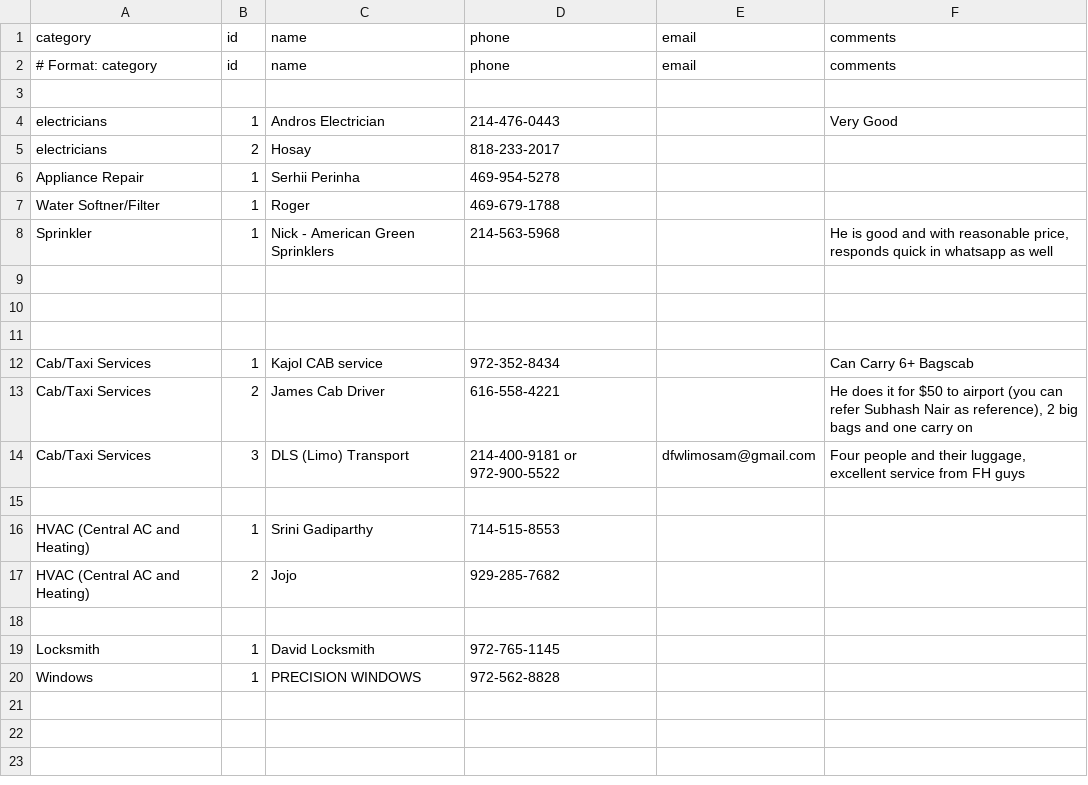
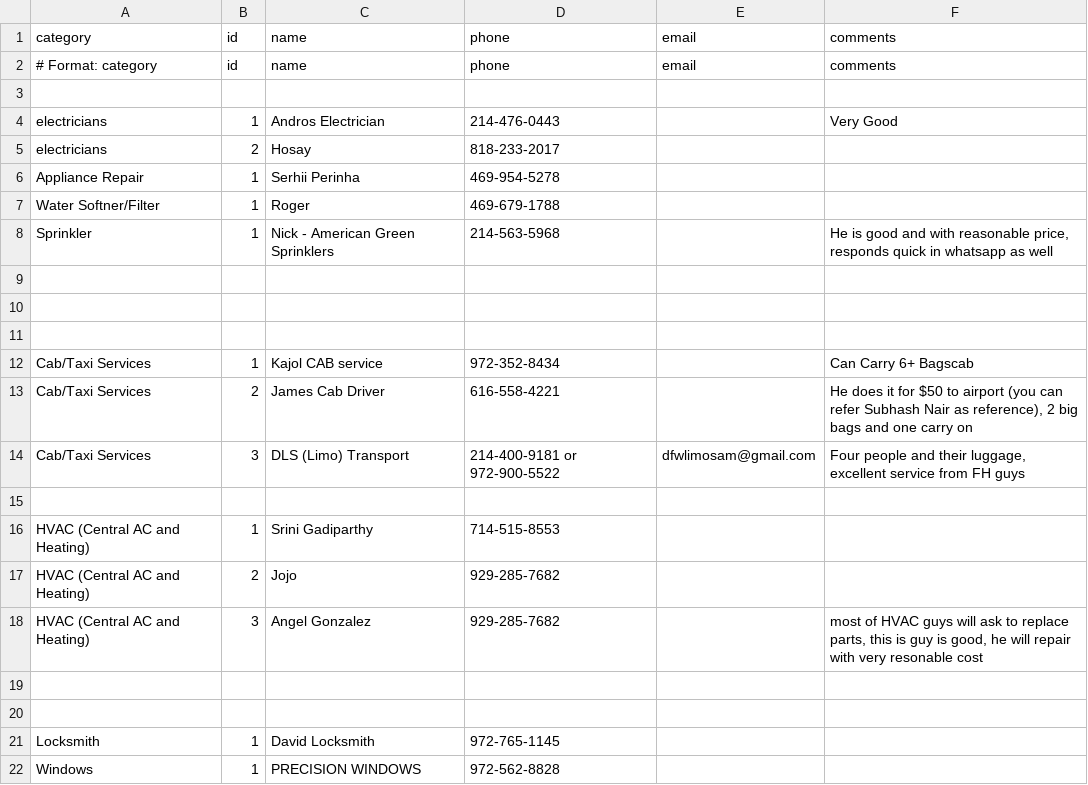
Before and after one commit to crepaka/fh-handymen, a CSV file: data.csv, drawn as a sheet; the diff names each change by its address in the sheet, - before the commit and + after, or states it on an @@ line.

Commit message:
Update data.csv

```diff
--- a/data.csv
+++ b/data.csv
+row 18: HVAC (Central AC and Heating) | 3 | Angel Gonzalez | 929-285-7682 |  | most of HVAC guys will ask to replace parts, this is guy is good, he will repair with very resonable cost
+row 19: (empty)
```
